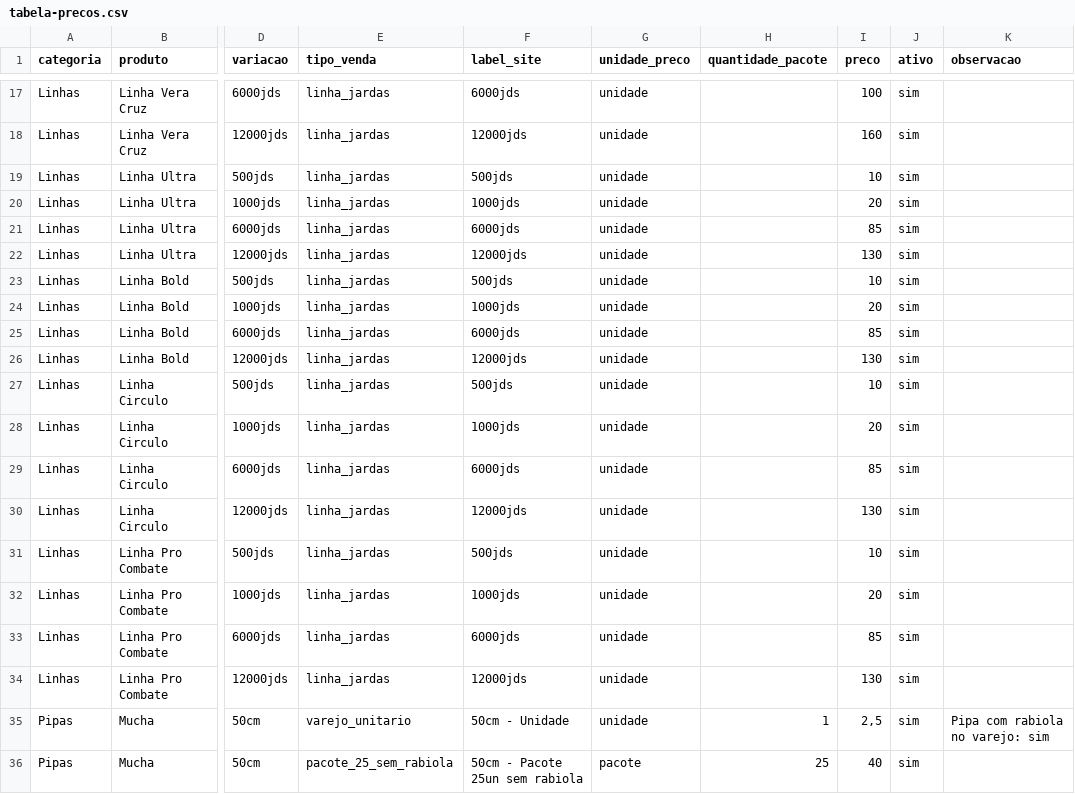
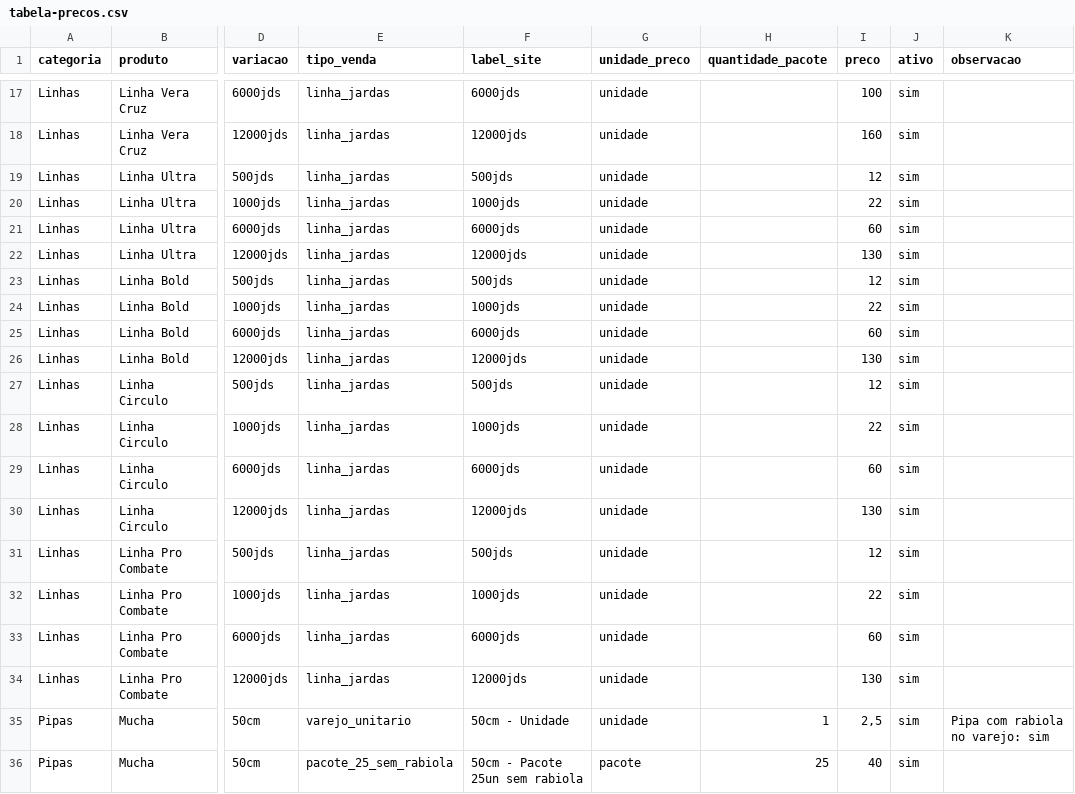
Before and after one commit to ddouglascostamarinho-cmd/pipas-store-brasil, a CSV file: assets/data/tabela-precos.csv, drawn as a sheet; only a part is shown, gaps mark what is left out; the diff names each change by its address in the sheet, - before the commit and + after, or states it on an @@ line.

Commit message:
Att, supabase, tabela preços, fotos produtos

```diff
--- a/assets/data/tabela-precos.csv
+++ b/assets/data/tabela-precos.csv
-I19 (preco): 10
+I19 (preco): 12
-I20 (preco): 20
+I20 (preco): 22
-I21 (preco): 85
+I21 (preco): 60
-I23 (preco): 10
+I23 (preco): 12
-I24 (preco): 20
+I24 (preco): 22
-I25 (preco): 85
+I25 (preco): 60
-I27 (preco): 10
+I27 (preco): 12
-I28 (preco): 20
+I28 (preco): 22
-I29 (preco): 85
+I29 (preco): 60
-I31 (preco): 10
+I31 (preco): 12
-I32 (preco): 20
+I32 (preco): 22
-I33 (preco): 85
+I33 (preco): 60
```
Also changed, not shown: 5 other files.
